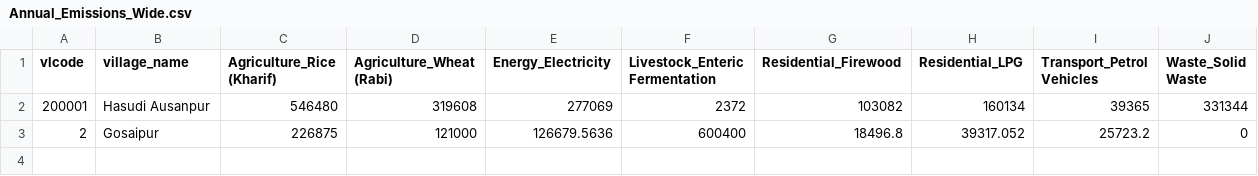
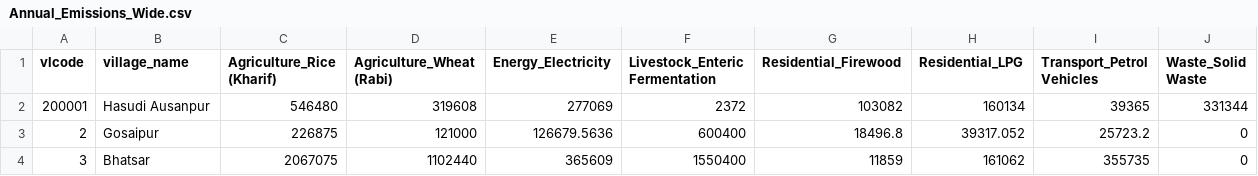
Before and after one commit to anoop1296/carbon, a CSV file: public/Clean2/Annual_Emissions_Wide.csv, drawn as a sheet; the diff names each change by its address in the sheet, - before the commit and + after, or states it on an @@ line.

Commit message:
Update Annual_Emissions_Wide.csv

```diff
--- a/public/Clean2/Annual_Emissions_Wide.csv
+++ b/public/Clean2/Annual_Emissions_Wide.csv
+row 4: 3 | Bhatsar | 2067075 | 1102440 | 365609 | 1550400 | 11859 | 161062 | 355735 | 0
```
